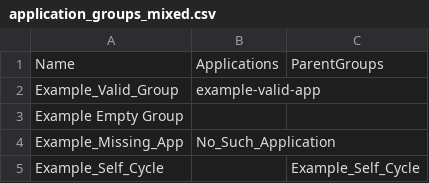
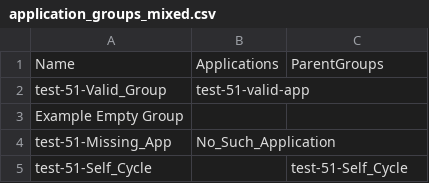
Before and after one commit to Crypto-Gi/edgeconnect-orchestrator-automation, a CSV file: examples/edgeconnect/application_groups_mixed.csv, drawn as a sheet.

```diff
--- a/examples/edgeconnect/application_groups_mixed.csv
+++ b/examples/edgeconnect/application_groups_mixed.csv
@@ -1,5 +1,5 @@
 "Name","Applications","ParentGroups"
-"Example_Valid_Group","example-valid-app",""
+"test-51-Valid_Group","test-51-valid-app",""
 "Example Empty Group","",""
-"Example_Missing_App","No_Such_Application",""
-"Example_Self_Cycle","","Example_Self_Cycle"
+"test-51-Missing_App","No_Such_Application",""
+"test-51-Self_Cycle","","test-51-Self_Cycle"
```
Also changed, not shown: examples/edgeconnect/address_groups_mixed.csv, examples/edgeconnect/application_definitions_mixed.csv, 25 other files.
